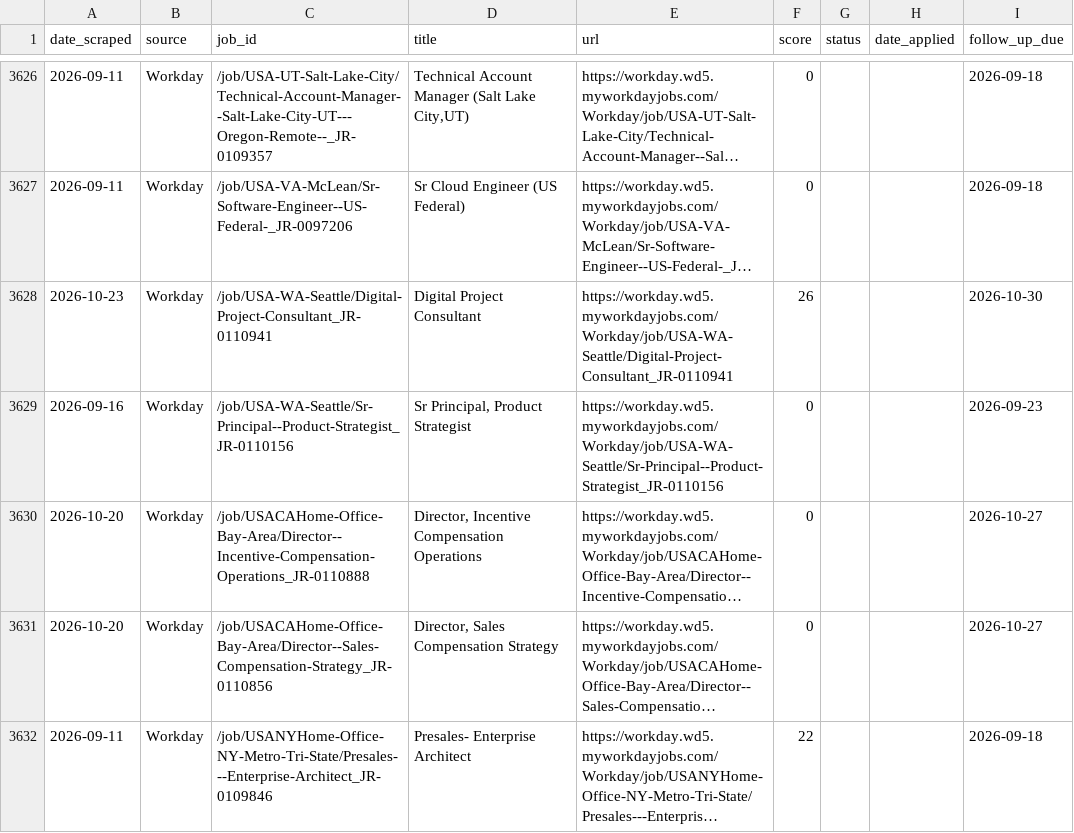
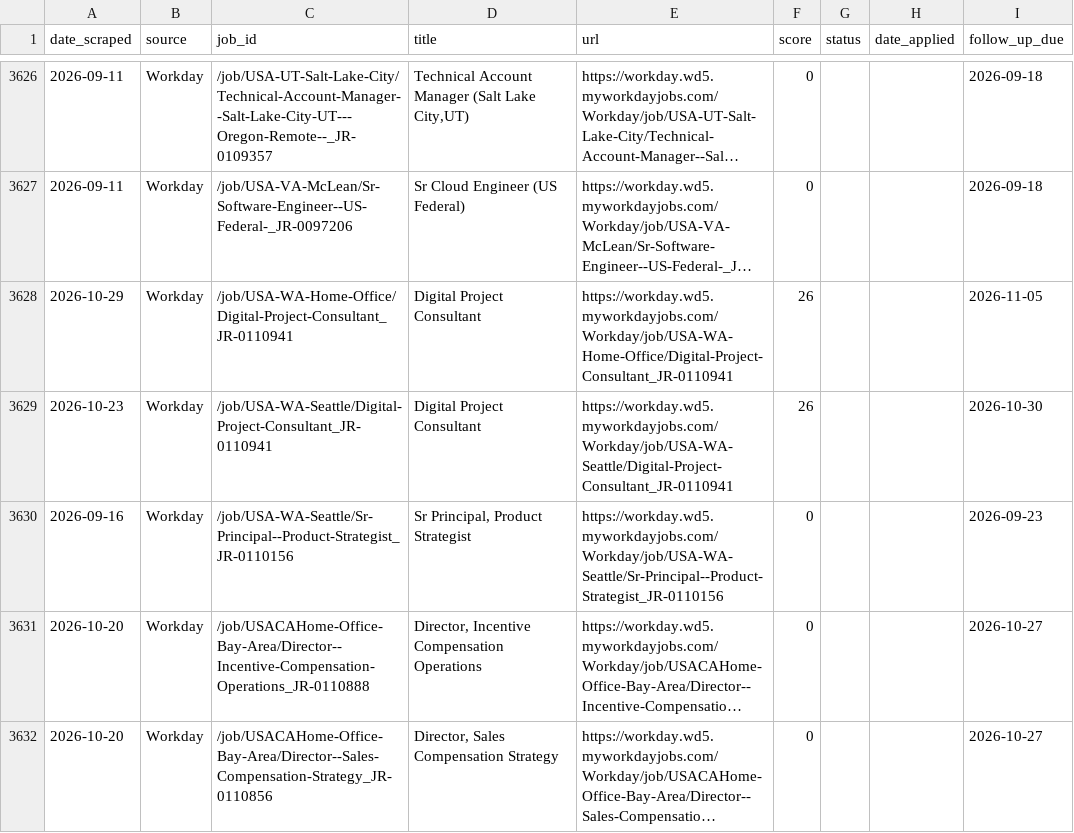
Before and after one commit to niiadjei7/job_monitor, a CSV file: job_search_tracker.csv, drawn as a sheet; only a part is shown, gaps mark what is left out; the shorter side is filled out with more unchanged rows; long unchanged cells end in …; the diff names each change by its address in the sheet, - before the commit and + after, or states it on an @@ line.

```diff
--- a/job_search_tracker.csv
+++ b/job_search_tracker.csv
+row 3628: 2026-10-29 | Workday | /job/USA-WA-Home-Office/Digital-Project-Consultant_JR-0110941 | Digital Project Consultant | https://workday.wd5.myworkdayjobs.com/Workday/job/USA-WA-Home-Office/Digital-Project-Consultant_JR-0110941 | 26 |  |  | 2026-11-05
```
Also changed, not shown: 1 other file.
